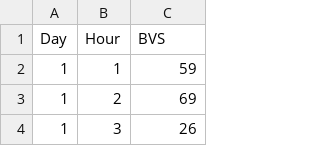
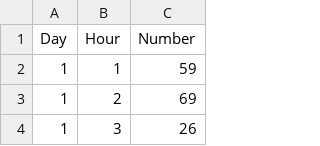
Before and after one commit to rrigato/WebDev, a CSV file: Graphs/web/Data/batmanSuperman.csv, drawn as a sheet; only a part is shown.

Commit message:
Got the actual heatmap up for the dataset

```diff
--- a/Graphs/web/Data/batmanSuperman.csv
+++ b/Graphs/web/Data/batmanSuperman.csv
@@ -1,2 +1,2 @@
-Day,Hour,BVS
+Day,Hour,Number
 1,1,59
```
Also changed, not shown: 1 other file.
